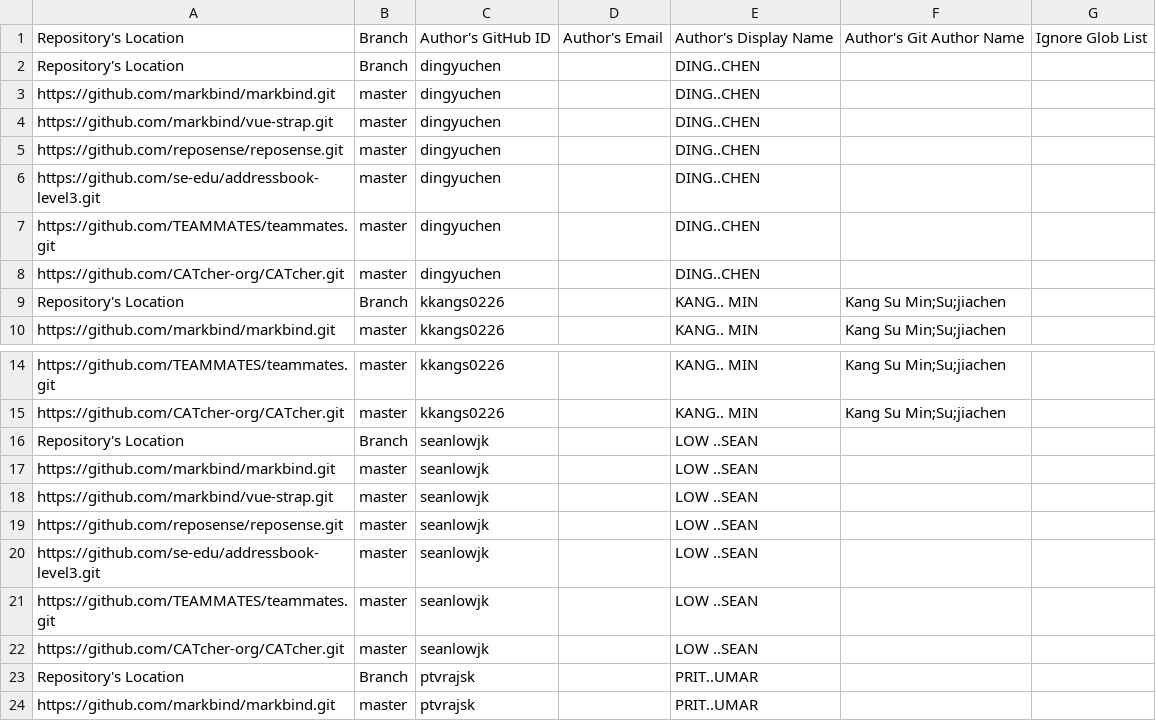
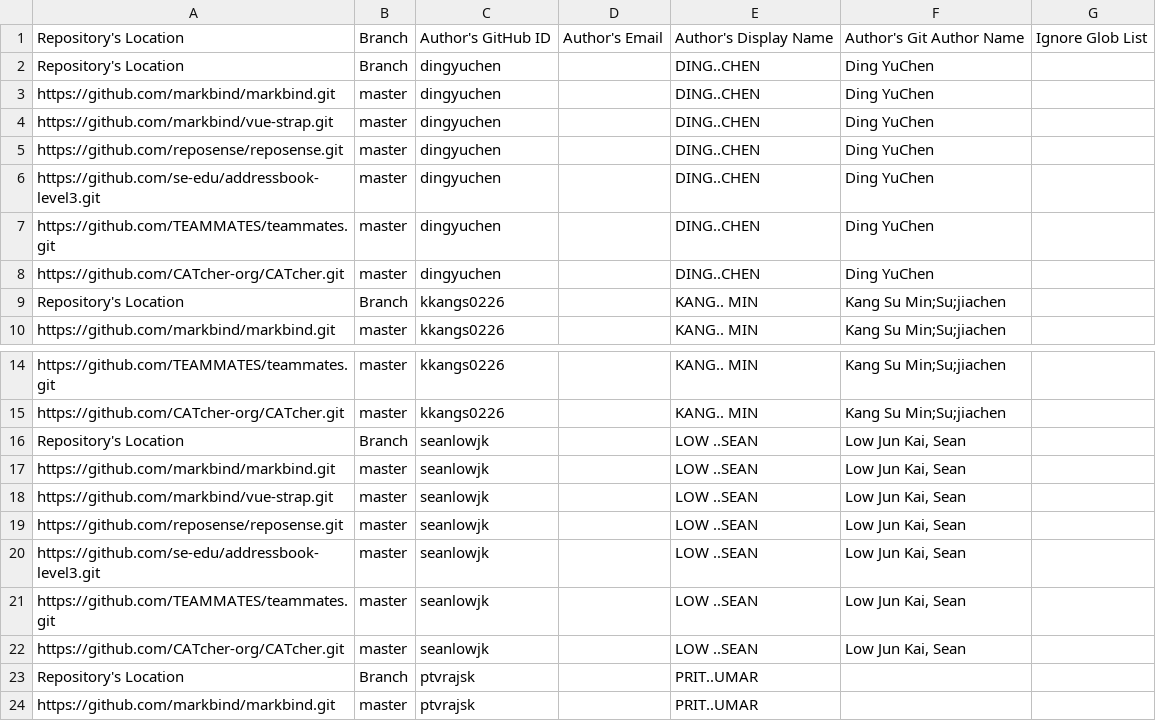
Before and after one commit to nus-cs3281/2022-dashboard, a CSV file: configs/author-config.csv, drawn as a sheet; only a part is shown, gaps mark what is left out; the diff covers the shown part only.

```diff
--- a/configs/author-config.csv
+++ b/configs/author-config.csv
@@ -1,9 +1,9 @@
 Repository's Location,Branch,Author's GitHub ID,Author's Email,Author's Display Name,Author's Git Author Name,Ignore Glob List
-Repository's Location,Branch,dingyuchen,,DING..CHEN,,
-https://github.com/markbind/markbind.git,master,dingyuchen,,DING..CHEN,,
-https://github.com/markbind/vue-strap.git,master,dingyuchen,,DING..CHEN,,
-https://github.com/reposense/reposense.git,master,dingyuchen,,DING..CHEN,,
-https://github.com/se-edu/addressbook-level3.git,master,dingyuchen,,DING..CHEN,,
-https://github.com/TEAMMATES/teammates.git,master,dingyuchen,,DING..CHEN,,
-https://github.com/CATcher-org/CATcher.git,master,dingyuchen,,DING..CHEN,,
+Repository's Location,Branch,dingyuchen,,DING..CHEN,Ding YuChen,
+https://github.com/markbind/markbind.git,master,dingyuchen,,DING..CHEN,Ding YuChen,
+https://github.com/markbind/vue-strap.git,master,dingyuchen,,DING..CHEN,Ding YuChen,
+https://github.com/reposense/reposense.git,master,dingyuchen,,DING..CHEN,Ding YuChen,
+https://github.com/se-edu/addressbook-level3.git,master,dingyuchen,,DING..CHEN,Ding YuChen,
+https://github.com/TEAMMATES/teammates.git,master,dingyuchen,,DING..CHEN,Ding YuChen,
+https://github.com/CATcher-org/CATcher.git,master,dingyuchen,,DING..CHEN,Ding YuChen,
 Repository's Location,Branch,kkangs0226,,KANG.. MIN,Kang Su Min;Su;jiachen,
@@ -15,9 +15,9 @@ https://github.com/TEAMMATES/teammates.git,master,kkangs0226,,KANG.. MIN,Kang Su
 https://github.com/CATcher-org/CATcher.git,master,kkangs0226,,KANG.. MIN,Kang Su Min;Su;jiachen,
-Repository's Location,Branch,seanlowjk,,LOW ..SEAN,,
-https://github.com/markbind/markbind.git,master,seanlowjk,,LOW ..SEAN,,
-https://github.com/markbind/vue-strap.git,master,seanlowjk,,LOW ..SEAN,,
-https://github.com/reposense/reposense.git,master,seanlowjk,,LOW ..SEAN,,
-https://github.com/se-edu/addressbook-level3.git,master,seanlowjk,,LOW ..SEAN,,
-https://github.com/TEAMMATES/teammates.git,master,seanlowjk,,LOW ..SEAN,,
-https://github.com/CATcher-org/CATcher.git,master,seanlowjk,,LOW ..SEAN,,
+Repository's Location,Branch,seanlowjk,,LOW ..SEAN,"Low Jun Kai, Sean",
+https://github.com/markbind/markbind.git,master,seanlowjk,,LOW ..SEAN,"Low Jun Kai, Sean",
+https://github.com/markbind/vue-strap.git,master,seanlowjk,,LOW ..SEAN,"Low Jun Kai, Sean",
+https://github.com/reposense/reposense.git,master,seanlowjk,,LOW ..SEAN,"Low Jun Kai, Sean",
+https://github.com/se-edu/addressbook-level3.git,master,seanlowjk,,LOW ..SEAN,"Low Jun Kai, Sean",
+https://github.com/TEAMMATES/teammates.git,master,seanlowjk,,LOW ..SEAN,"Low Jun Kai, Sean",
+https://github.com/CATcher-org/CATcher.git,master,seanlowjk,,LOW ..SEAN,"Low Jun Kai, Sean",
 Repository's Location,Branch,ptvrajsk,,PRIT..UMAR,,
```
Also changed, not shown: 49 edited cells elsewhere in this file.
